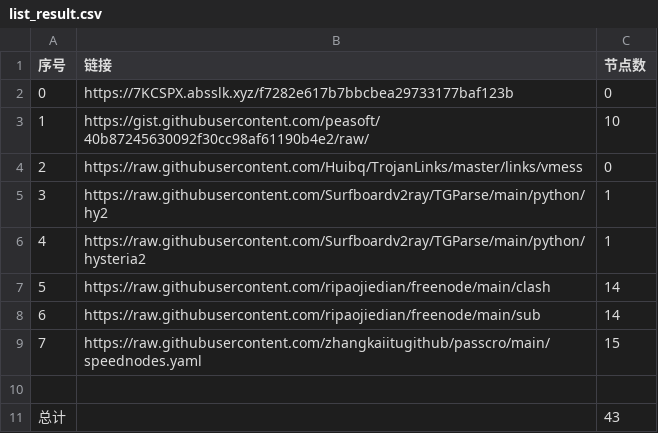
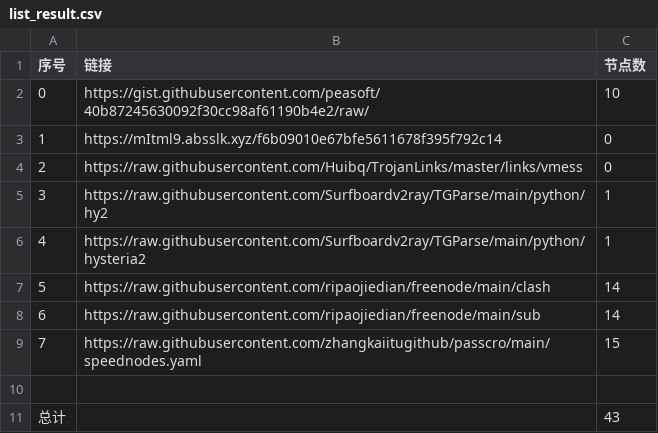
Before and after one commit to dqt081228OHVGFY/NoMoreWalls, a CSV file: list_result.csv, drawn as a sheet.

```diff
--- a/list_result.csv
+++ b/list_result.csv
@@ -1,4 +1,4 @@
 序号,链接,节点数
-0,https://7KCSPX.absslk.xyz/f7282e617b7bbcbea29733177baf123b,0
-1,https://gist.githubusercontent.com/peasoft/40b87245630092f30cc98af61190b4e2/raw/,10
+0,https://gist.githubusercontent.com/peasoft/40b87245630092f30cc98af61190b4e2/raw/,10
+1,https://mItml9.absslk.xyz/f6b09010e67bfe5611678f395f792c14,0
 2,https://raw.githubusercontent.com/Huibq/TrojanLinks/master/links/vmess,0
```
Also changed, not shown: 3 other files.
